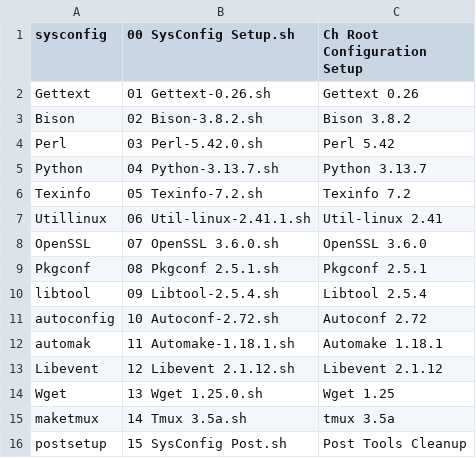
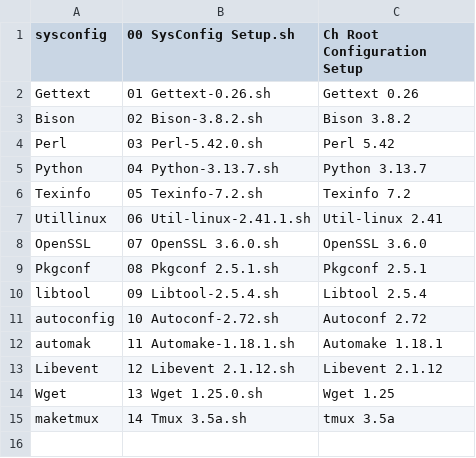
Before and after one commit to wakirk/Personal-lfs-iigs-install, a TSV file: 1.05-Chroot-Addon-TempTools/Chroot-Addon-TempTools.menu.tsv, drawn as a sheet; the diff names each change by its address in the sheet, - before the commit and + after, or states it on an @@ line.

```diff
--- a/1.05-Chroot-Addon-TempTools/Chroot-Addon-TempTools.menu.tsv
+++ b/1.05-Chroot-Addon-TempTools/Chroot-Addon-TempTools.menu.tsv
-row 16: postsetup | 15 SysConfig Post.sh | Post Tools Cleanup
```
Also changed, not shown: 1.06-Install-System-Software/Install-System-Software.menu.tsv, 8 other files.
